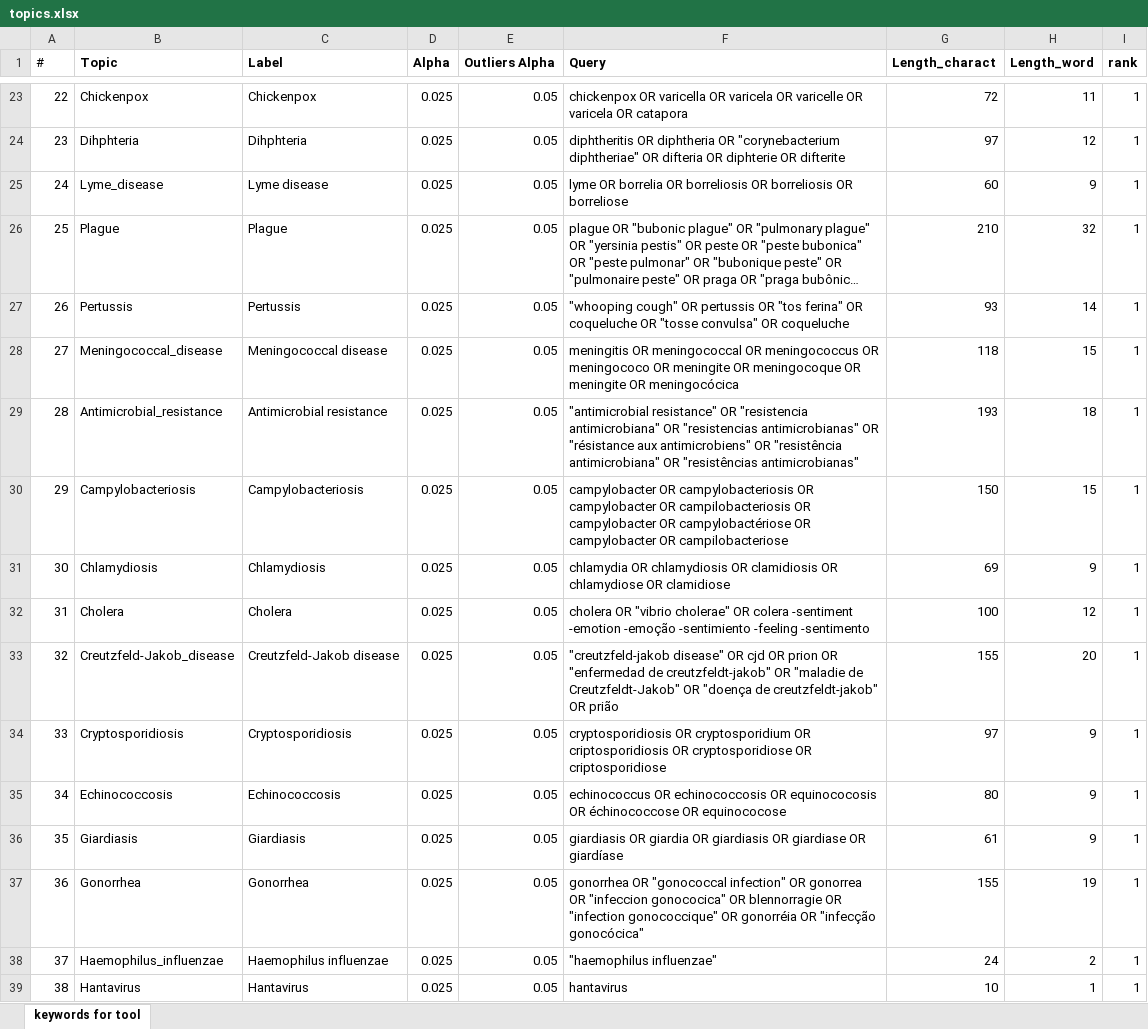
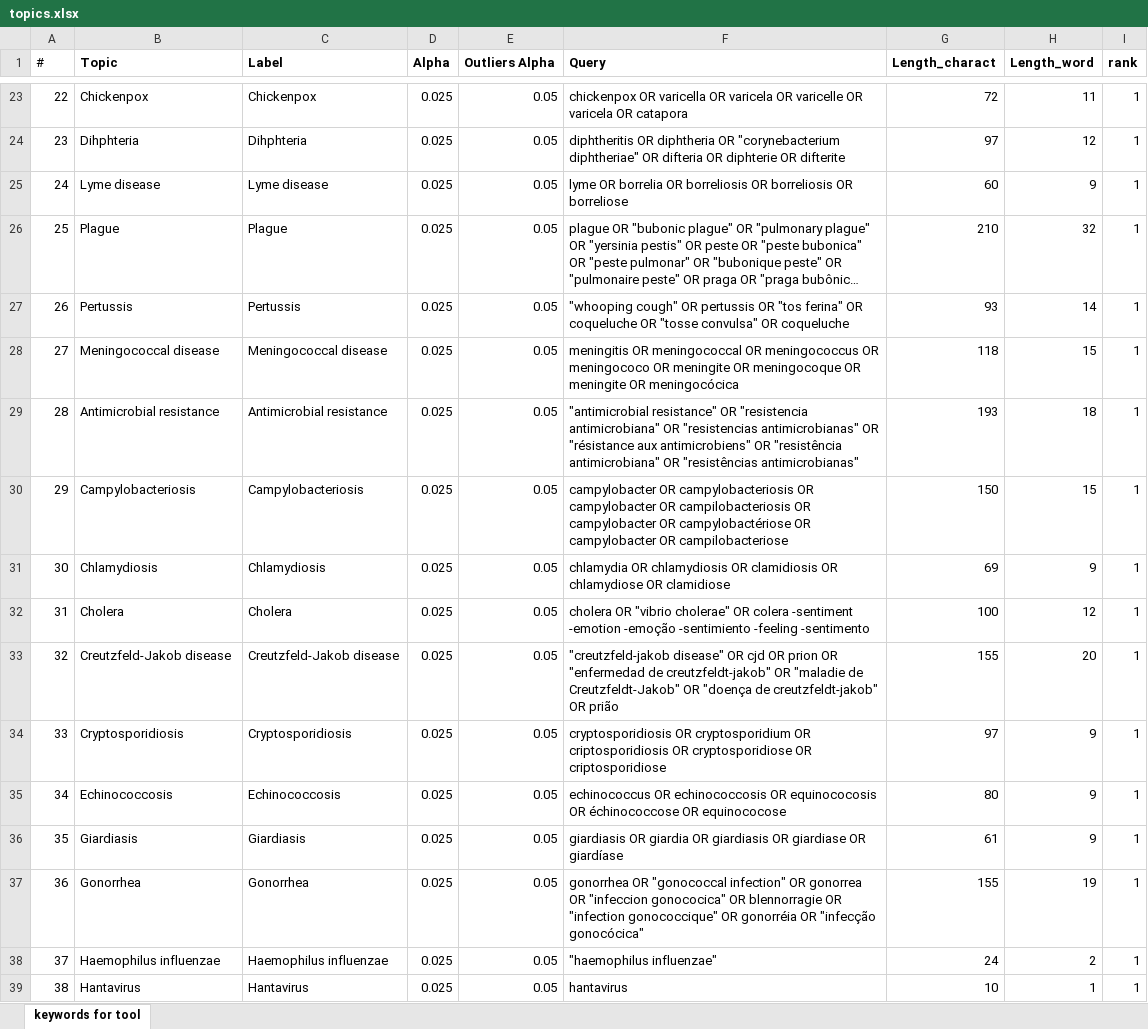
Before and after one commit to EU-ECDC/epitweetr, an Excel workbook: epitweetr/inst/extdata/topics.xlsx, sheet keywords for tool, drawn as a sheet; only a part is shown, gaps mark what is left out; long unchanged cells end in …; values as stored, in another font and other column widths than the file's, no borders; conditional formats not drawn; the diff covers the shown part only; the diff names each change by its address in the sheet, - before the commit and + after, or states it on an @@ line.

Commit message:
back to initial version of topics

```diff
--- a/epitweetr/inst/extdata/topics.xlsx (sheet keywords for tool)
+++ b/epitweetr/inst/extdata/topics.xlsx (sheet keywords for tool)
-B25 (Topic): Lyme_disease
+B25 (Topic): Lyme disease
-B28 (Topic): Meningococcal_disease
+B28 (Topic): Meningococcal disease
-B29 (Topic): Antimicrobial_resistance
+B29 (Topic): Antimicrobial resistance
-B33 (Topic): Creutzfeld-Jakob_disease
+B33 (Topic): Creutzfeld-Jakob disease
-B38 (Topic): Haemophilus_influenzae
+B38 (Topic): Haemophilus influenzae
```
Also changed, not shown: 23 edited cells elsewhere in this sheet.
